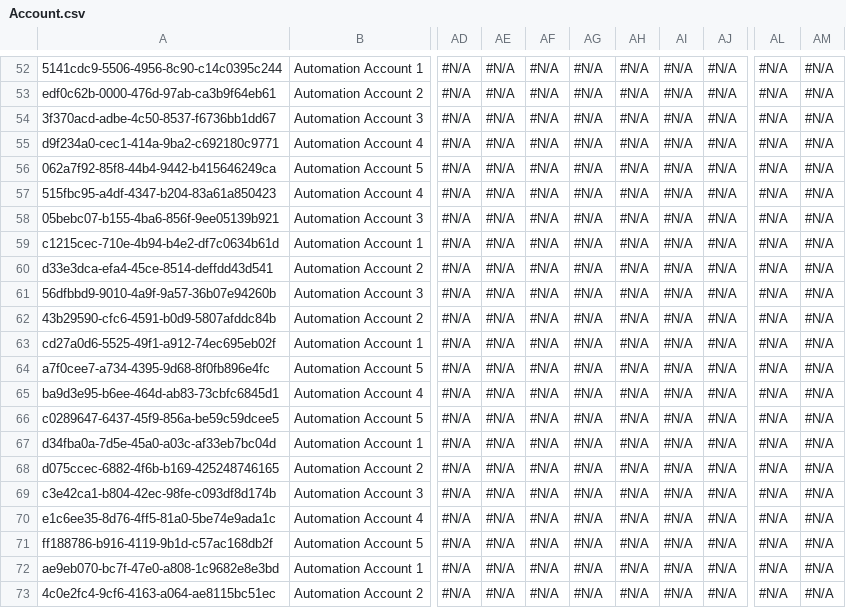
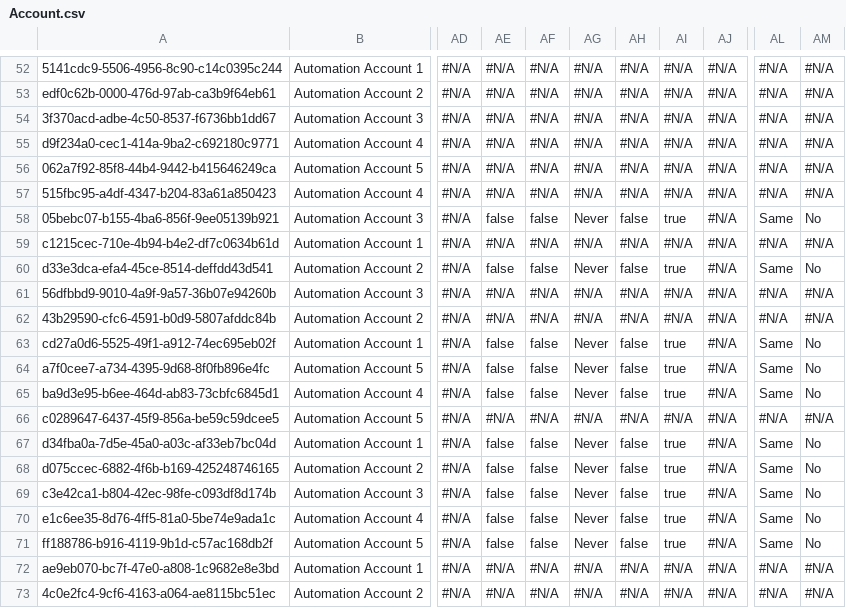
Before and after one commit to Asnafshaikh/Test-Regresion, a CSV file: data/Account.csv, drawn as a sheet; only a part is shown, gaps mark what is left out; the diff names each change by its address in the sheet, - before the commit and + after, or states it on an @@ line.

Commit message:
Athena - GitHub sandbox check-in commit

```diff
--- a/data/Account.csv
+++ b/data/Account.csv
-AE58: #N/A
+AE58: false
-AF58: #N/A
+AF58: false
-AG58: #N/A
+AG58: Never
-AH58: #N/A
+AH58: false
-AI58: #N/A
+AI58: true
-AL58: #N/A
+AL58: Same
-AM58: #N/A
+AM58: No
-AE60: #N/A
+AE60: false
-AF60: #N/A
+AF60: false
-AG60: #N/A
+AG60: Never
-AH60: #N/A
+AH60: false
-AI60: #N/A
+AI60: true
-AL60: #N/A
+AL60: Same
-AM60: #N/A
+AM60: No
-AE63:AE65: #N/A
+AE63:AE65: false
-AF63:AF65: #N/A
+AF63:AF65: false
-AG63:AG65: #N/A
+AG63:AG65: Never
-AH63:AH65: #N/A
+AH63:AH65: false
-AI63:AI65: #N/A
+AI63:AI65: true
-AL63:AL65: #N/A
+AL63:AL65: Same
-AM63:AM65: #N/A
+AM63:AM65: No
-AE67:AE71: #N/A
+AE67:AE71: false
-AF67:AF71: #N/A
+AF67:AF71: false
-AG67:AG71: #N/A
+AG67:AG71: Never
-AH67:AH71: #N/A
+AH67:AH71: false
-AI67:AI71: #N/A
+AI67:AI71: true
-AL67:AL71: #N/A
+AL67:AL71: Same
-AM67:AM71: #N/A
+AM67:AM71: No
```
